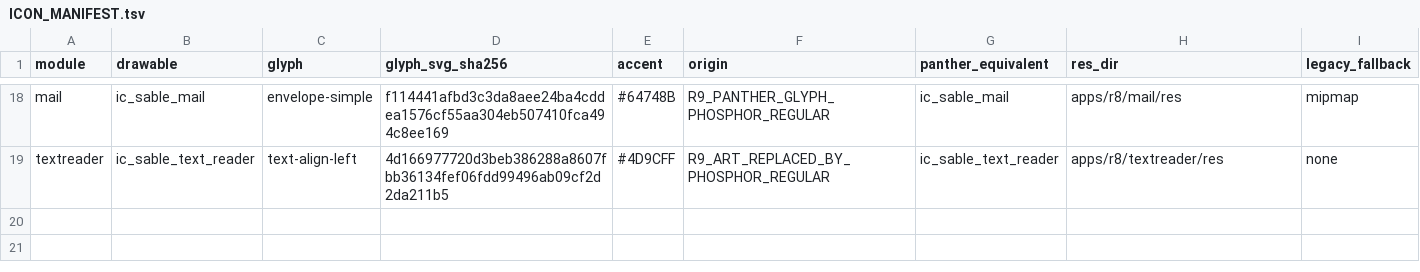
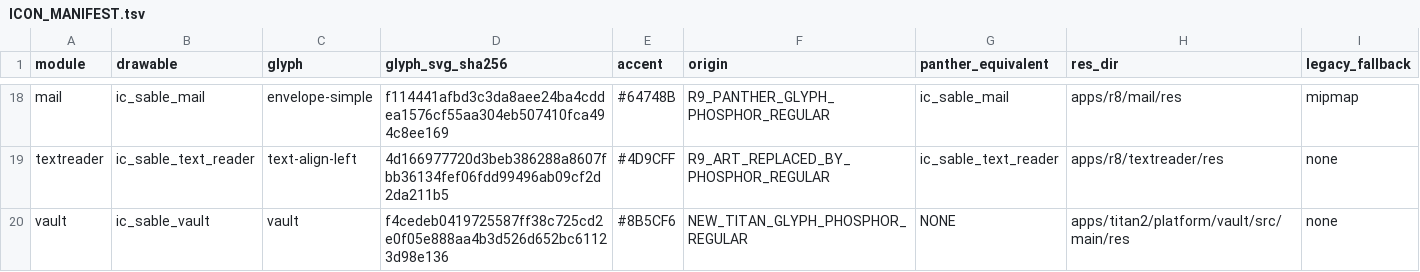
Before and after one commit to aimindseye/zinwaq25-sableos, a TSV file: sable-src/third_party/phosphor-icons/ICON_MANIFEST.tsv, drawn as a sheet; only a part is shown, gaps mark what is left out.

```diff
--- a/sable-src/third_party/phosphor-icons/ICON_MANIFEST.tsv
+++ b/sable-src/third_party/phosphor-icons/ICON_MANIFEST.tsv
@@ -19 +19,2 @@ mail	ic_sable_mail	envelope-simple	f114441afbd3c3da8aee24ba4cddea1576cf55aa304eb
 textreader	ic_sable_text_reader	text-align-left	4d166977720d3beb386288a8607fbb36134fef06fdd99496ab09cf2d2da211b5	#4D9CFF	R9_ART_REPLACED_BY_PHOSPHOR_REGULAR	ic_sable_text_reader	apps/r8/textreader/res	none
+vault	ic_sable_vault	vault	f4cedeb0419725587ff38c725cd2e0f05e888aa4b3d526d652bc61123d98e136	#8B5CF6	NEW_TITAN_GLYPH_PHOSPHOR_REGULAR	NONE	apps/titan2/platform/vault/src/main/res	none
```
Also changed, not shown: product/q25/apps.tsv, 42 other files.
